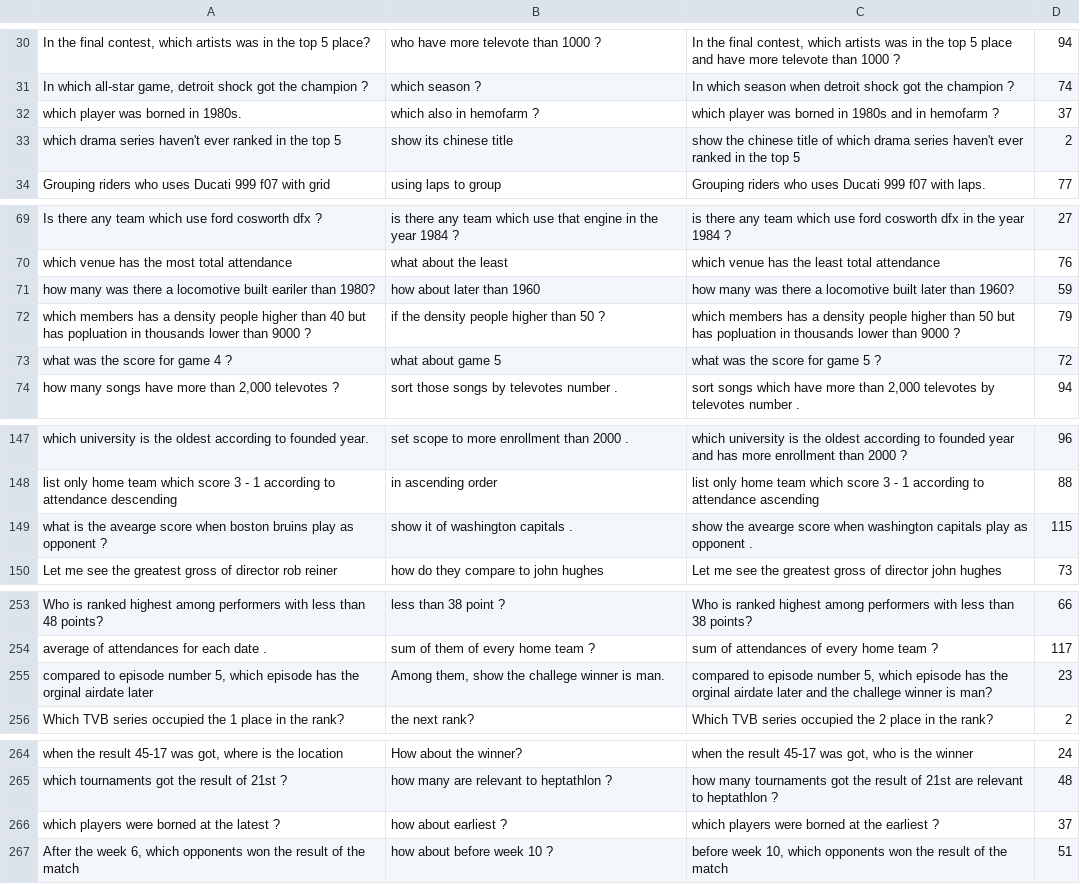
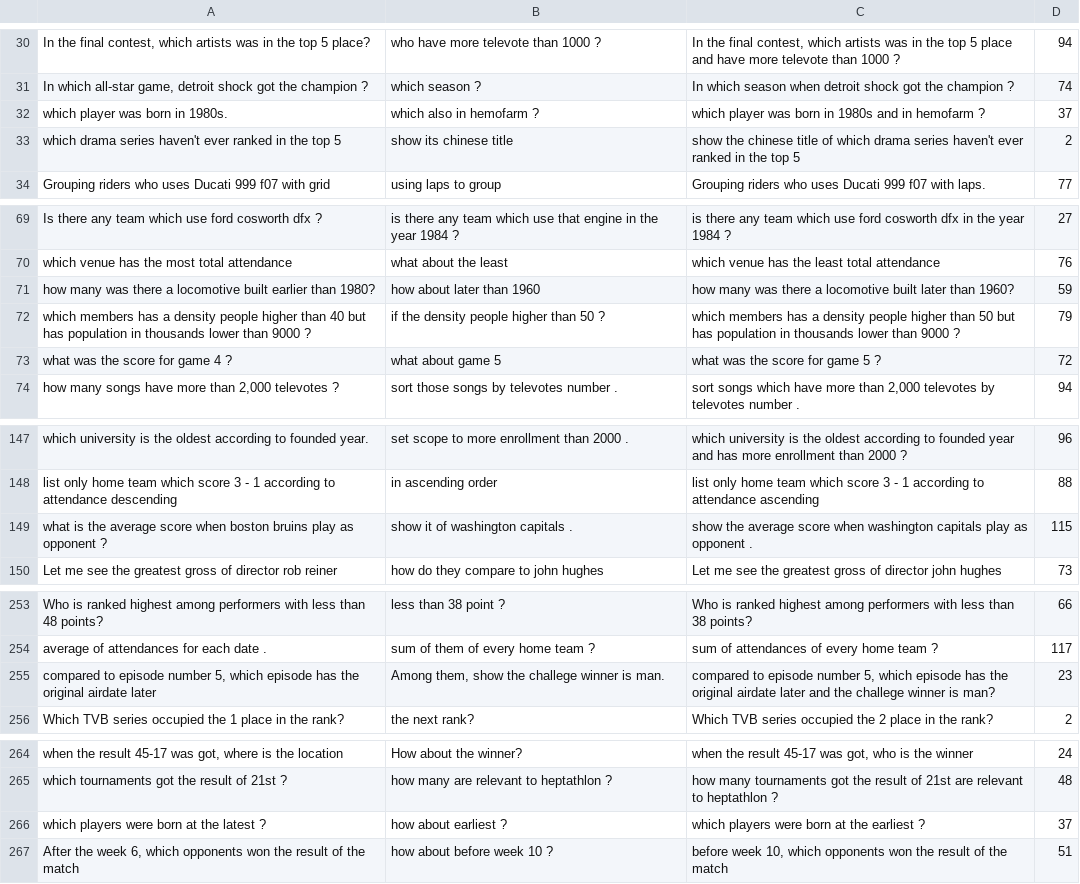
Before and after one commit to SivilTaram/FollowUp, a TSV file: train.tsv, drawn as a sheet; only a part is shown, gaps mark what is left out; the diff covers the shown part only.

```diff
--- a/train.tsv
+++ b/train.tsv
@@ -31,3 +31,3 @@ In the final contest, which artists was in the top 5 place?	who have more televo
 In which all-star game, detroit shock got the champion ?	which season ?	In which season when detroit shock got the champion ?	74
-which player was borned in 1980s.	which also in hemofarm ?	which player was borned in 1980s and in hemofarm ?	37
+which player was born in 1980s.	which also in hemofarm ?	which player was born in 1980s and in hemofarm ?	37
 which drama series haven't ever ranked in the top 5	show its chinese title	show the chinese title of which drama series haven't ever ranked in the top 5	2
@@ -70,4 +70,4 @@ Is there any team which use ford cosworth dfx ?	is there any team which use that
 which venue has the most total attendance	what about the least	which venue has the least total attendance	76
-how many was there a locomotive built eariler than 1980?	how about later than 1960	how many was there a locomotive built later than 1960?	59
-which members has a density people higher than 40 but has popluation in thousands lower than 9000 ?	if the density people higher than 50 ?	which members has a density people higher than 50 but has popluation in thousands lower than 9000 ?	79
+how many was there a locomotive built earlier than 1980?	how about later than 1960	how many was there a locomotive built later than 1960?	59
+which members has a density people higher than 40 but has population in thousands lower than 9000 ?	if the density people higher than 50 ?	which members has a density people higher than 50 but has population in thousands lower than 9000 ?	79
 what was the score for game 4 ?	what about game 5	what was the score for game 5 ?	72
@@ -148,3 +148,3 @@ which university is the oldest according to founded year.	set scope to more enro
 list only home team which score 3 - 1 according to attendance descending	in ascending order	list only home team which score 3 - 1 according to attendance ascending	88
-what is the avearge score when boston bruins play as opponent ?	show it of washington capitals .	show the avearge score when washington capitals play as opponent .	115
+what is the average score when boston bruins play as opponent ?	show it of washington capitals .	show the average score when washington capitals play as opponent .	115
 Let me see the greatest gross of director rob reiner	how do they compare to john hughes	Let me see the greatest gross of director john hughes	73
@@ -254,3 +254,3 @@ Who is ranked highest among performers with less than 48 points?	less than 38 po
 average of attendances for each date .	sum of them of every home team ?	sum of attendances of every home team ?	117
-compared to episode number 5, which episode has the orginal airdate later	Among them, show the challege winner is man.	compared to episode number 5, which episode has the orginal airdate later and the challege winner is man?	23
+compared to episode number 5, which episode has the original airdate later	Among them, show the challege winner is man.	compared to episode number 5, which episode has the original airdate later and the challege winner is man?	23
 Which TVB series occupied the 1 place in the rank?	the next rank?	Which TVB series occupied the 2 place in the rank?	2
@@ -265,3 +265,3 @@ when the result 45-17 was got, where is the location	How about the winner?	when
 which tournaments got the result of 21st ?	how many are relevant to heptathlon ?	how many tournaments got the result of 21st are relevant to heptathlon ?	48
-which players were borned at the latest ?	how about earliest ?	which players were borned at the earliest ?	37
+which players were born at the latest ?	how about earliest ?	which players were born at the earliest ?	37
 After the week 6, which opponents won the result of the match	how about before week 10 ?	before week 10, which opponents won the result of the match	51
```
Also changed, not shown: 11 edited cells elsewhere in this file, test.tsv.
